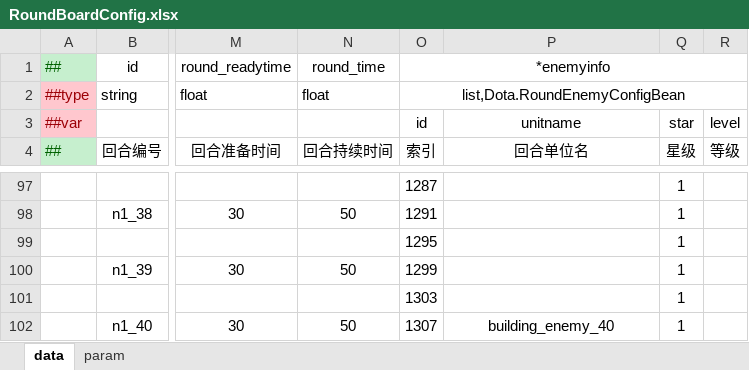
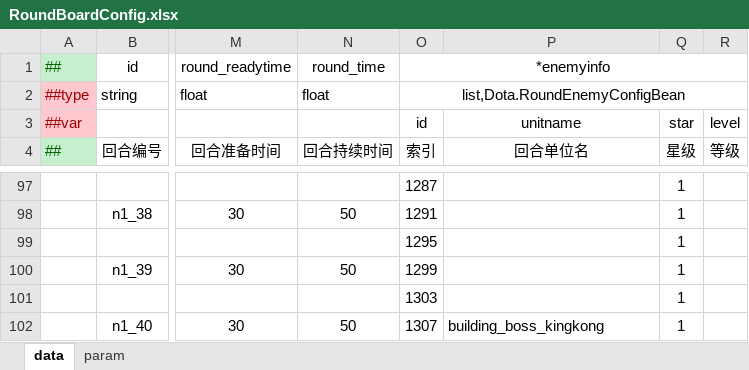
Before and after one commit to cchorseless/ET7, an Excel workbook: Doc/ExcelConfig/Datas/dota/RoundBoardConfig.xlsx, sheet data, drawn as a sheet; only a part is shown, gaps mark what is left out; values as stored, in another font and other column widths than the file's, no borders; the diff names each change by its address in the sheet, - before the commit and + after, or states it on an @@ line.

```diff
--- a/Doc/ExcelConfig/Datas/dota/RoundBoardConfig.xlsx (sheet data)
+++ b/Doc/ExcelConfig/Datas/dota/RoundBoardConfig.xlsx (sheet data)
-P102 (回合单位名): building_enemy_40
+P102 (回合单位名): building_boss_kingkong
-P102 alignment: center
+P102 alignment: left
```
Also changed, not shown: 2 other files.
